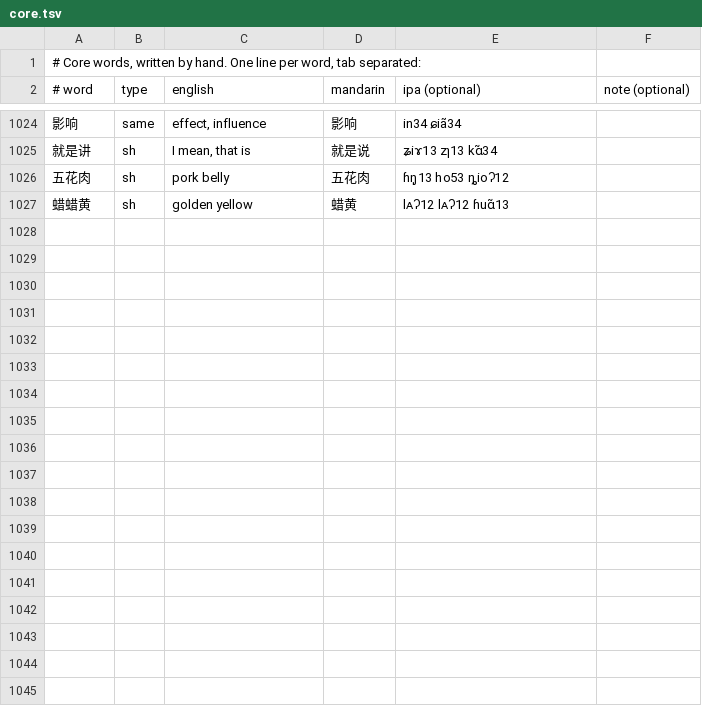
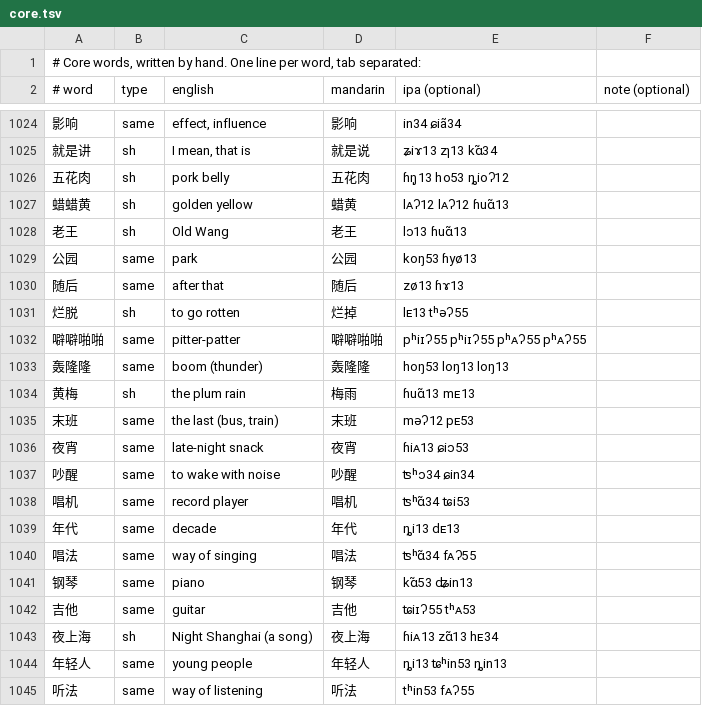
Before and after one commit to tbrapor-arch/sy-zy, a TSV file: course/core.tsv, drawn as a sheet; only a part is shown, gaps mark what is left out; the diff covers the shown part only; the diff names each change by its address in the sheet, - before the commit and + after, or states it on an @@ line.

```diff
--- a/course/core.tsv
+++ b/course/core.tsv
+row 1028: 老王 | sh | Old Wang | 老王 | lɔ13 ɦuɑ̃13
+row 1029: 公园 | same | park | 公园 | koŋ53 ɦyø13
+row 1030: 随后 | same | after that | 随后 | zø13 ɦɤ13
+row 1031: 烂脱 | sh | to go rotten | 烂掉 | lᴇ13 tʰəʔ55
+row 1032: 噼噼啪啪 | same | pitter-patter | 噼噼啪啪 | pʰiɪʔ55 pʰiɪʔ55 pʰᴀʔ55 pʰᴀʔ55
+row 1033: 轰隆隆 | same | boom (thunder) | 轰隆隆 | hoŋ53 loŋ13 loŋ13
+row 1034: 黄梅 | sh | the plum rain | 梅雨 | ɦuɑ̃13 mᴇ13
+row 1035: 末班 | same | the last (bus, train) | 末班 | məʔ12 pᴇ53
+row 1036: 夜宵 | same | late-night snack | 夜宵 | ɦiᴀ13 ɕiɔ53
+row 1037: 吵醒 | same | to wake with noise | 吵醒 | ʦʰɔ34 ɕin34
+row 1038: 唱机 | same | record player | 唱机 | ʦʰɑ̃34 ʨi53
+row 1039: 年代 | same | decade | 年代 | ȵi13 dᴇ13
+row 1040: 唱法 | same | way of singing | 唱法 | ʦʰɑ̃34 fᴀʔ55
+row 1041: 钢琴 | same | piano | 钢琴 | kɑ̃53 ʥin13
+row 1042: 吉他 | same | guitar | 吉他 | ʨiɪʔ55 tʰᴀ53
+row 1043: 夜上海 | sh | Night Shanghai (a song) | 夜上海 | ɦiᴀ13 zɑ̃13 hᴇ34
+row 1044: 年轻人 | same | young people | 年轻人 | ȵi13 ʨʰin53 ȵin13
+row 1045: 听法 | same | way of listening | 听法 | tʰin53 fᴀʔ55
```
Also changed, not shown: 13 added rows elsewhere in this file, course/overrides.tsv, course/voices.tsv, 8 other files.
